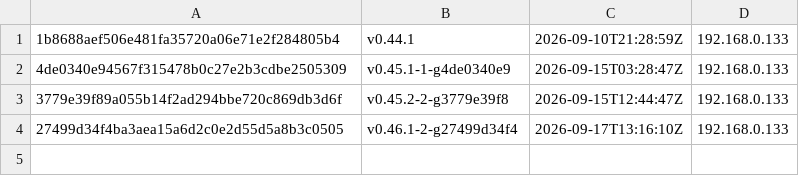
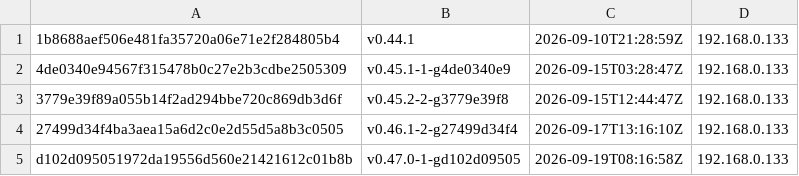
Before and after one commit to adms/GGD, a TSV file: docs/_release/_deployed.tsv, drawn as a sheet.

```diff
--- a/docs/_release/_deployed.tsv
+++ b/docs/_release/_deployed.tsv
@@ -4 +4,2 @@
 27499d34f4ba3aea15a6d2c0e2d55d5a8b3c0505	v0.46.1-2-g27499d34f4	2026-09-17T13:16:10Z	192.168.0.133
+d102d095051972da19556d560e21421612c01b8b	v0.47.0-1-gd102d09505	2026-09-19T08:16:58Z	192.168.0.133
```
Also changed, not shown: 3 other files.
